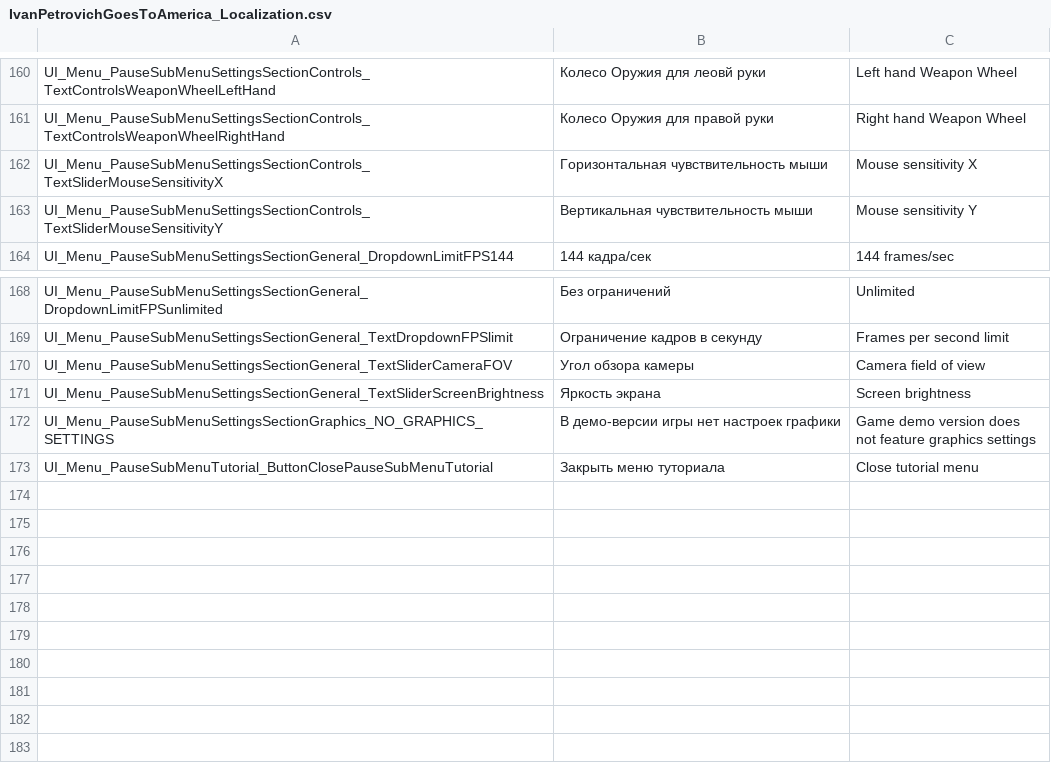
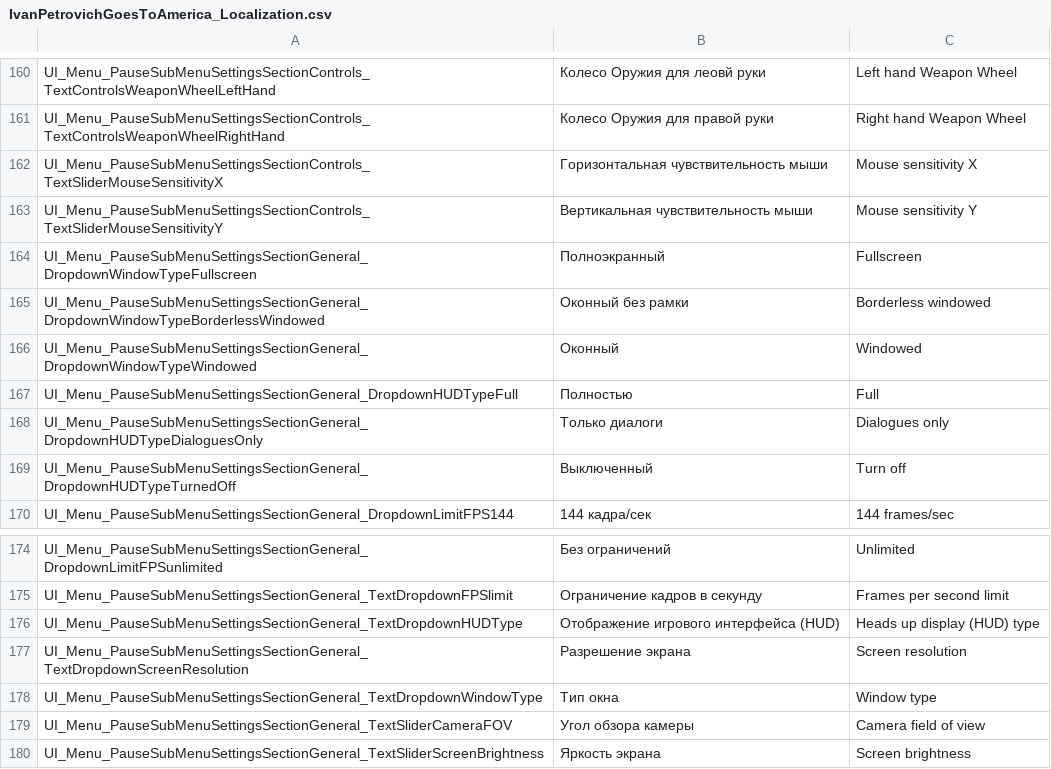
Before and after one commit to PanichMark/IvanPetrovichGoesToAmerica_Unity, a CSV file: Assets/Resources/IvanPetrovichGoesToAmerica_Localization.csv, drawn as a sheet; only a part is shown, gaps mark what is left out; the shorter side is filled out with more unchanged rows.

Commit message:
Finished localizaing ALL settings sections

```diff
--- a/Assets/Resources/IvanPetrovichGoesToAmerica_Localization.csv
+++ b/Assets/Resources/IvanPetrovichGoesToAmerica_Localization.csv
@@ -163,2 +163,8 @@ UI_Menu_PauseSubMenuSettingsSectionControls_TextSliderMouseSensitivityX,Гори
 UI_Menu_PauseSubMenuSettingsSectionControls_TextSliderMouseSensitivityY,Вертикальная чувствительность мыши,Mouse sensitivity Y
+UI_Menu_PauseSubMenuSettingsSectionGeneral_DropdownWindowTypeFullscreen,Полноэкранный,Fullscreen
+UI_Menu_PauseSubMenuSettingsSectionGeneral_DropdownWindowTypeBorderlessWindowed,Оконный без рамки,Borderless windowed
+UI_Menu_PauseSubMenuSettingsSectionGeneral_DropdownWindowTypeWindowed,Оконный,Windowed
+UI_Menu_PauseSubMenuSettingsSectionGeneral_DropdownHUDTypeFull,Полностью,Full
+UI_Menu_PauseSubMenuSettingsSectionGeneral_DropdownHUDTypeDialoguesOnly,Только диалоги,Dialogues only
+UI_Menu_PauseSubMenuSettingsSectionGeneral_DropdownHUDTypeTurnedOff,Выключенный,Turn off
 UI_Menu_PauseSubMenuSettingsSectionGeneral_DropdownLimitFPS144,144 кадра/сек,144 frames/sec
@@ -169,2 +175,5 @@ UI_Menu_PauseSubMenuSettingsSectionGeneral_DropdownLimitFPSunlimited,Без ог
 UI_Menu_PauseSubMenuSettingsSectionGeneral_TextDropdownFPSlimit,Ограничение кадров в секунду,Frames per second limit
+UI_Menu_PauseSubMenuSettingsSectionGeneral_TextDropdownHUDType,Отображение игрового интерфейса (HUD),Heads up display (HUD) type
+UI_Menu_PauseSubMenuSettingsSectionGeneral_TextDropdownScreenResolution,Разрешение экрана,Screen resolution
+UI_Menu_PauseSubMenuSettingsSectionGeneral_TextDropdownWindowType,Тип окна,Window type
 UI_Menu_PauseSubMenuSettingsSectionGeneral_TextSliderCameraFOV,Угол обзора камеры,Camera field of view
```
Also changed, not shown: 2 other files.
